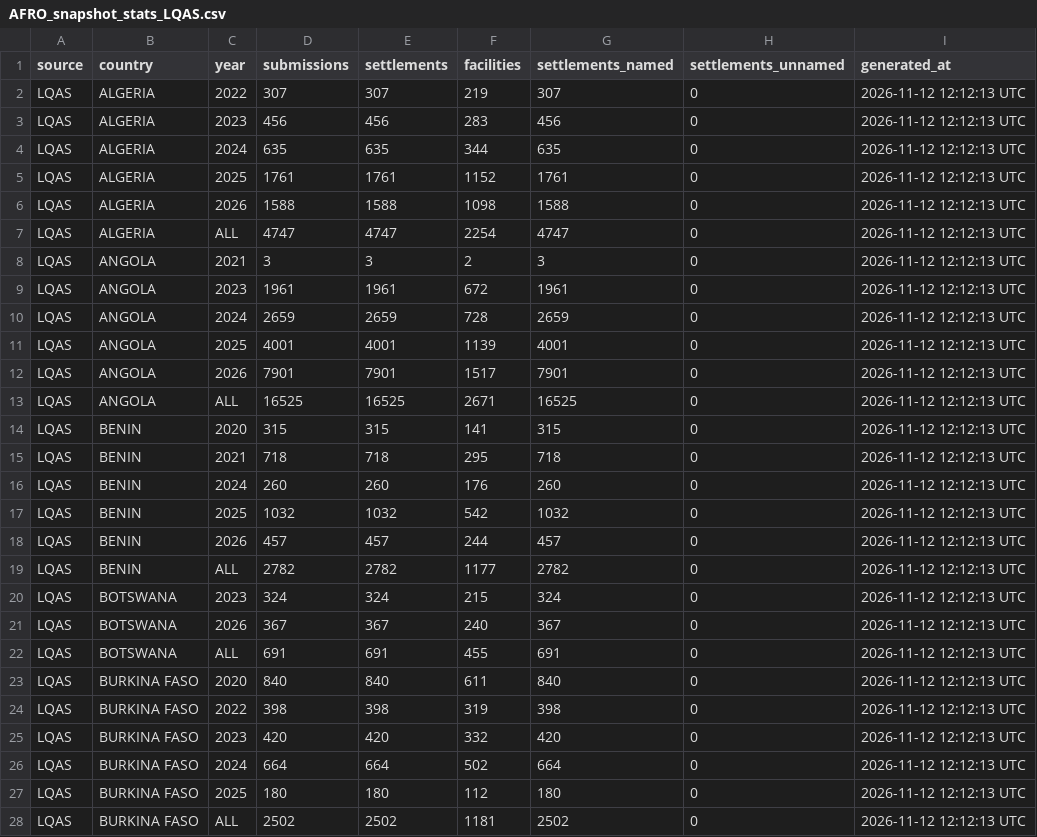
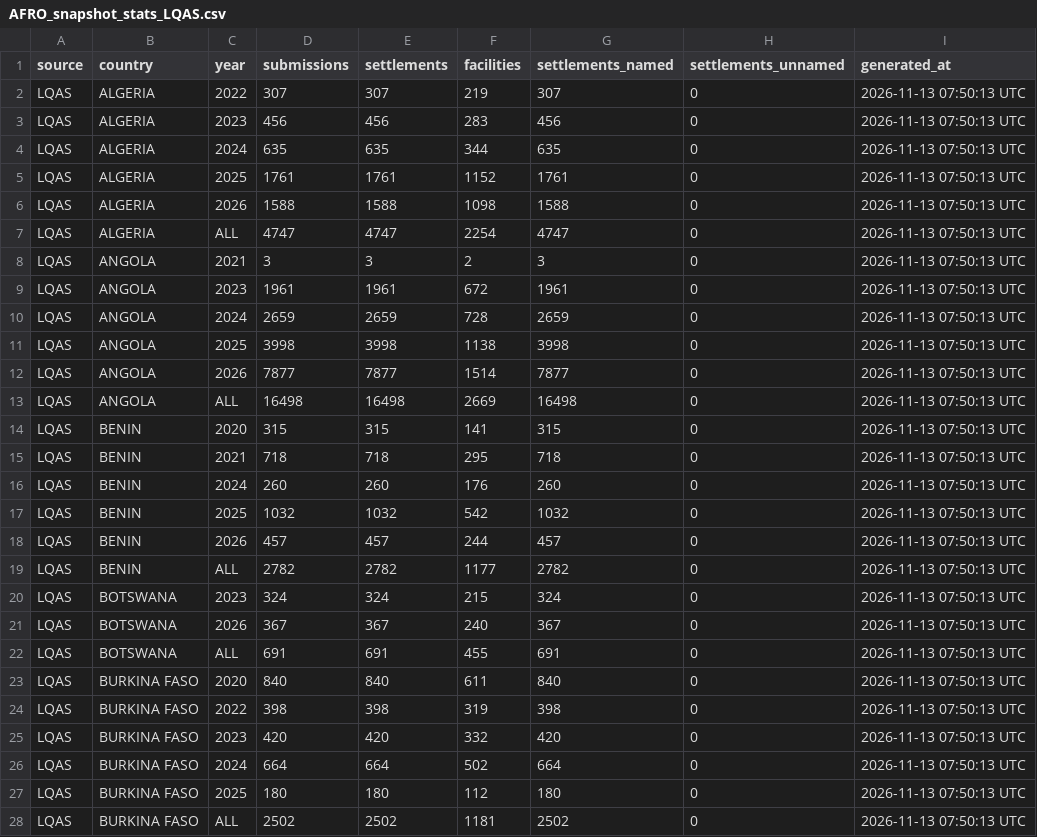
Before and after one commit to Go-toure/AFRO-Dash, a CSV file: input/AFRO_snapshot_stats_LQAS.csv, drawn as a sheet; only a part is shown; the diff covers the shown part only.

Commit message:
Refresh LQAS and scope inputs after the latest AFROGDB alignment

```diff
--- a/input/AFRO_snapshot_stats_LQAS.csv
+++ b/input/AFRO_snapshot_stats_LQAS.csv
@@ -1,28 +1,28 @@
 source,country,year,submissions,settlements,facilities,settlements_named,settlements_unnamed,generated_at
-LQAS,ALGERIA,2022,307,307,219,307,0,2026-11-12 12:12:13 UTC
-LQAS,ALGERIA,2023,456,456,283,456,0,2026-11-12 12:12:13 UTC
-LQAS,ALGERIA,2024,635,635,344,635,0,2026-11-12 12:12:13 UTC
-LQAS,ALGERIA,2025,1761,1761,1152,1761,0,2026-11-12 12:12:13 UTC
-LQAS,ALGERIA,2026,1588,1588,1098,1588,0,2026-11-12 12:12:13 UTC
-LQAS,ALGERIA,ALL,4747,4747,2254,4747,0,2026-11-12 12:12:13 UTC
-LQAS,ANGOLA,2021,3,3,2,3,0,2026-11-12 12:12:13 UTC
-LQAS,ANGOLA,2023,1961,1961,672,1961,0,2026-11-12 12:12:13 UTC
-LQAS,ANGOLA,2024,2659,2659,728,2659,0,2026-11-12 12:12:13 UTC
-LQAS,ANGOLA,2025,4001,4001,1139,4001,0,2026-11-12 12:12:13 UTC
-LQAS,ANGOLA,2026,7901,7901,1517,7901,0,2026-11-12 12:12:13 UTC
-LQAS,ANGOLA,ALL,16525,16525,2671,16525,0,2026-11-12 12:12:13 UTC
-LQAS,BENIN,2020,315,315,141,315,0,2026-11-12 12:12:13 UTC
-LQAS,BENIN,2021,718,718,295,718,0,2026-11-12 12:12:13 UTC
-LQAS,BENIN,2024,260,260,176,260,0,2026-11-12 12:12:13 UTC
-LQAS,BENIN,2025,1032,1032,542,1032,0,2026-11-12 12:12:13 UTC
-LQAS,BENIN,2026,457,457,244,457,0,2026-11-12 12:12:13 UTC
-LQAS,BENIN,ALL,2782,2782,1177,2782,0,2026-11-12 12:12:13 UTC
-LQAS,BOTSWANA,2023,324,324,215,324,0,2026-11-12 12:12:13 UTC
-LQAS,BOTSWANA,2026,367,367,240,367,0,2026-11-12 12:12:13 UTC
-LQAS,BOTSWANA,ALL,691,691,455,691,0,2026-11-12 12:12:13 UTC
-LQAS,BURKINA FASO,2020,840,840,611,840,0,2026-11-12 12:12:13 UTC
-LQAS,BURKINA FASO,2022,398,398,319,398,0,2026-11-12 12:12:13 UTC
-LQAS,BURKINA FASO,2023,420,420,332,420,0,2026-11-12 12:12:13 UTC
-LQAS,BURKINA FASO,2024,664,664,502,664,0,2026-11-12 12:12:13 UTC
-LQAS,BURKINA FASO,2025,180,180,112,180,0,2026-11-12 12:12:13 UTC
-LQAS,BURKINA FASO,ALL,2502,2502,1181,2502,0,2026-11-12 12:12:13 UTC
+LQAS,ALGERIA,2022,307,307,219,307,0,2026-11-13 07:50:13 UTC
+LQAS,ALGERIA,2023,456,456,283,456,0,2026-11-13 07:50:13 UTC
+LQAS,ALGERIA,2024,635,635,344,635,0,2026-11-13 07:50:13 UTC
+LQAS,ALGERIA,2025,1761,1761,1152,1761,0,2026-11-13 07:50:13 UTC
+LQAS,ALGERIA,2026,1588,1588,1098,1588,0,2026-11-13 07:50:13 UTC
+LQAS,ALGERIA,ALL,4747,4747,2254,4747,0,2026-11-13 07:50:13 UTC
+LQAS,ANGOLA,2021,3,3,2,3,0,2026-11-13 07:50:13 UTC
+LQAS,ANGOLA,2023,1961,1961,672,1961,0,2026-11-13 07:50:13 UTC
+LQAS,ANGOLA,2024,2659,2659,728,2659,0,2026-11-13 07:50:13 UTC
+LQAS,ANGOLA,2025,3998,3998,1138,3998,0,2026-11-13 07:50:13 UTC
+LQAS,ANGOLA,2026,7877,7877,1514,7877,0,2026-11-13 07:50:13 UTC
+LQAS,ANGOLA,ALL,16498,16498,2669,16498,0,2026-11-13 07:50:13 UTC
+LQAS,BENIN,2020,315,315,141,315,0,2026-11-13 07:50:13 UTC
+LQAS,BENIN,2021,718,718,295,718,0,2026-11-13 07:50:13 UTC
+LQAS,BENIN,2024,260,260,176,260,0,2026-11-13 07:50:13 UTC
+LQAS,BENIN,2025,1032,1032,542,1032,0,2026-11-13 07:50:13 UTC
+LQAS,BENIN,2026,457,457,244,457,0,2026-11-13 07:50:13 UTC
+LQAS,BENIN,ALL,2782,2782,1177,2782,0,2026-11-13 07:50:13 UTC
+LQAS,BOTSWANA,2023,324,324,215,324,0,2026-11-13 07:50:13 UTC
+LQAS,BOTSWANA,2026,367,367,240,367,0,2026-11-13 07:50:13 UTC
+LQAS,BOTSWANA,ALL,691,691,455,691,0,2026-11-13 07:50:13 UTC
+LQAS,BURKINA FASO,2020,840,840,611,840,0,2026-11-13 07:50:13 UTC
+LQAS,BURKINA FASO,2022,398,398,319,398,0,2026-11-13 07:50:13 UTC
+LQAS,BURKINA FASO,2023,420,420,332,420,0,2026-11-13 07:50:13 UTC
+LQAS,BURKINA FASO,2024,664,664,502,664,0,2026-11-13 07:50:13 UTC
+LQAS,BURKINA FASO,2025,180,180,112,180,0,2026-11-13 07:50:13 UTC
+LQAS,BURKINA FASO,ALL,2502,2502,1181,2502,0,2026-11-13 07:50:13 UTC
```
Also changed, not shown: 159 edited cells elsewhere in this file, 2 other files.
